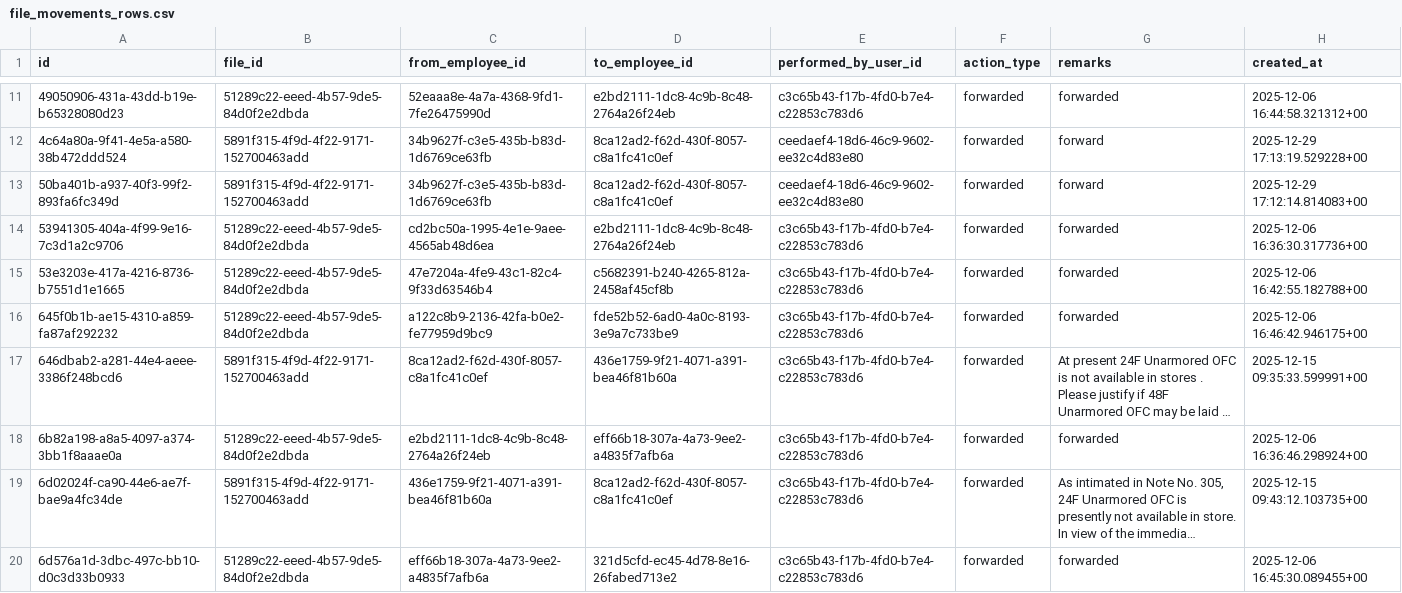
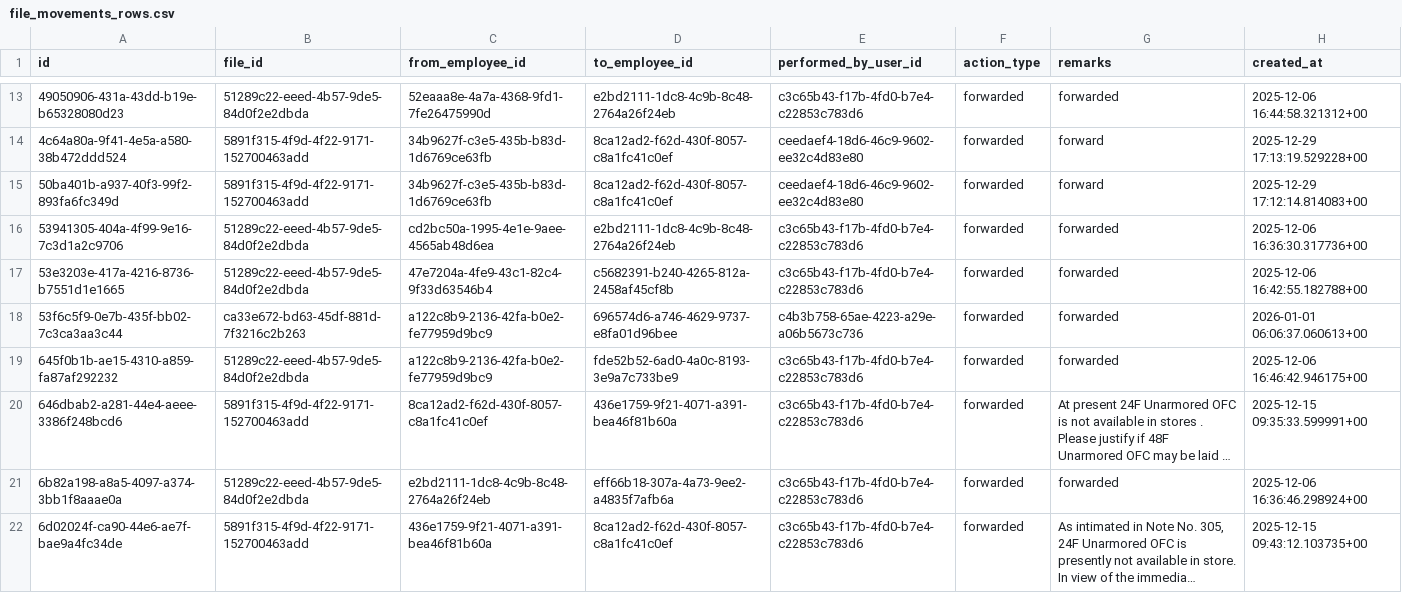
Before and after one commit to sdetmharinavi/hnvtx, a CSV file: data/csv/file_movements_rows.csv, drawn as a sheet; only a part is shown, gaps mark what is left out; the shorter side is filled out with more unchanged rows; long unchanged cells end in …; the diff covers the shown part only; the diff names each change by its address in the sheet, - before the commit and + after, or states it on an @@ line.

```diff
--- a/data/csv/file_movements_rows.csv
+++ b/data/csv/file_movements_rows.csv
+row 18: 53f6c5f9-0e7b-435f-bb02-7c3ca3aa3c44 | ca33e672-bd63-45df-881d-7f3216c2b263 | a122c8b9-2136-42fa-b0e2-fe77959d9bc9 | 696574d6-a746-4629-9737-e8fa01d96bee | c4b3b758-65ae-4223-a29e-a06b5673c736 | forwarded | forwarded | 2026-01-01 06:06:37.060613+00
```
Also changed, not shown: 5 added rows and 2 removed rows elsewhere in this file, data/csv/diary_notes_rows.csv, data/csv/employees_rows.csv, 11 other files.
